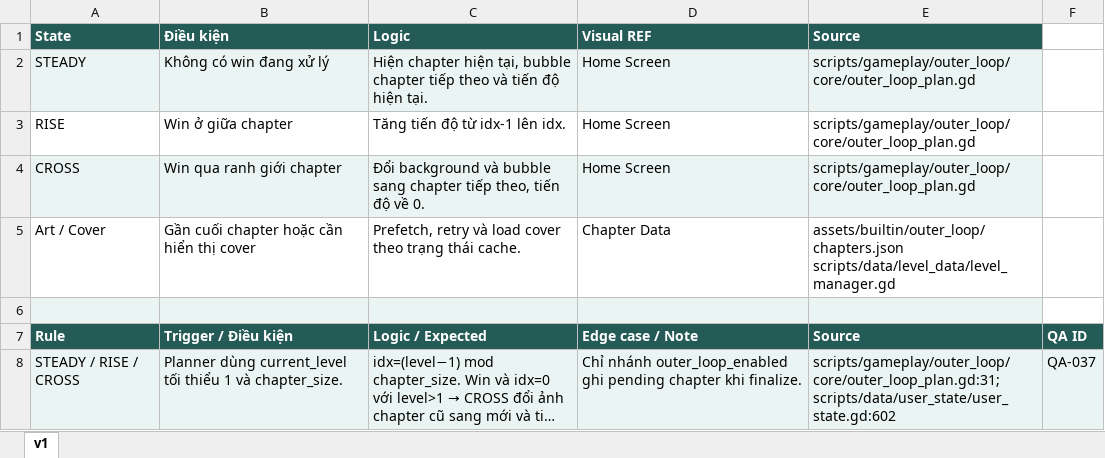
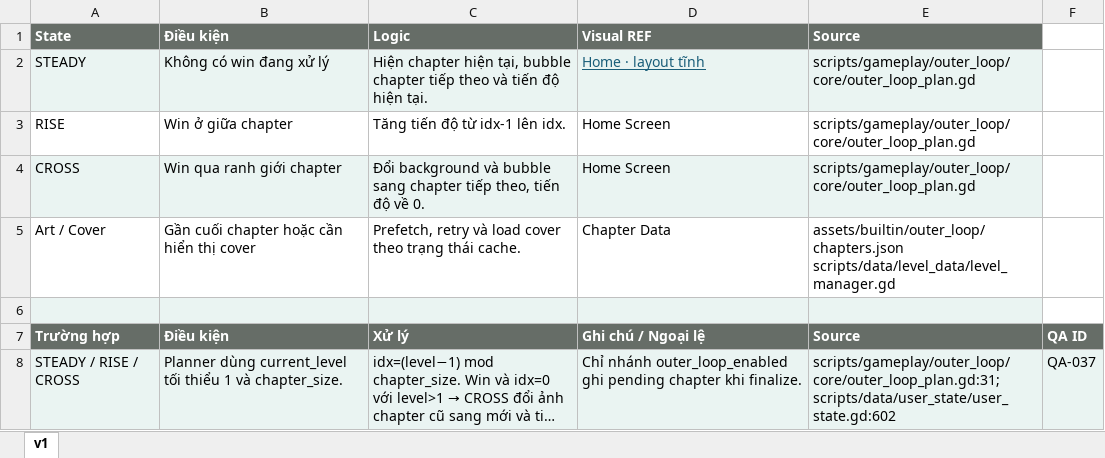
Before and after one commit to Bicuti05/GodotProject, an Excel workbook: Codex_Work/Docs/3. Meta Game/Chapter/SRSP_Chapter.xlsx, sheet v1, drawn as a sheet; long unchanged cells end in …; values as stored, in another font and other column widths than the file's, no borders; removed rows and columns are numbered as before the commit, all else as after; the diff names each change by its address in the sheet, - before the commit and + after, or states it on an @@ line.

```diff
--- a/Codex_Work/Docs/3. Meta Game/Chapter/SRSP_Chapter.xlsx (sheet v1)
+++ b/Codex_Work/Docs/3. Meta Game/Chapter/SRSP_Chapter.xlsx (sheet v1)
-A1:E1 fill: #245B56
+A1:E1 fill: #666D67
-D2: Home Screen
+D2: Home · layout tĩnh
@@ D2 underline: off → on, text colour: black → #195D79 @@
-row 7: Rule | Trigger / Điều kiện | Logic / Expected | Edge case / Note | Source | QA ID
+row 7: Trường hợp | Điều kiện | Xử lý | Ghi chú / Ngoại lệ | Source | QA ID
```
Also changed, not shown: Codex_Work/Docs/1. Main Game/Game Result/SRSP_Game Result.xlsx, Codex_Work/Docs/1. Main Game/Helper/SRSP_Helper.xlsx, 21 other files.
